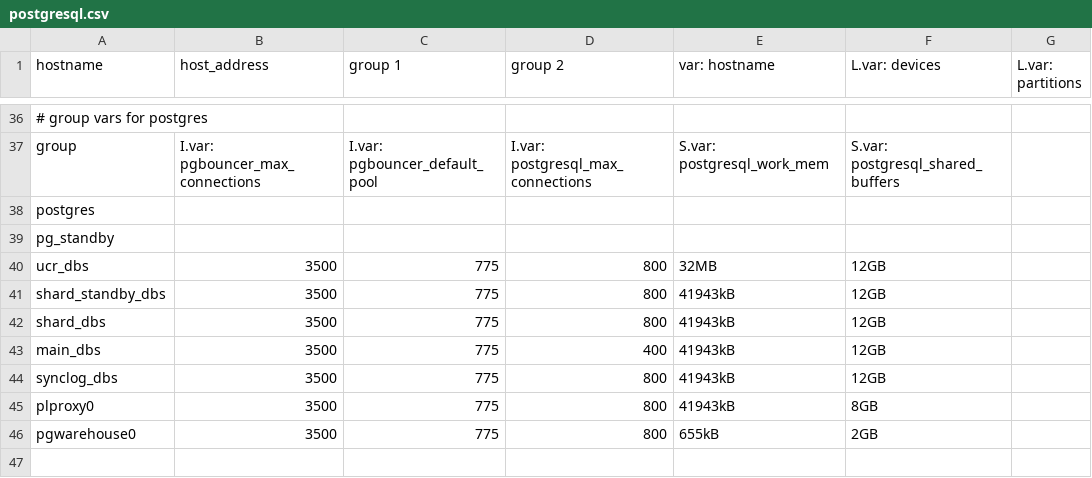
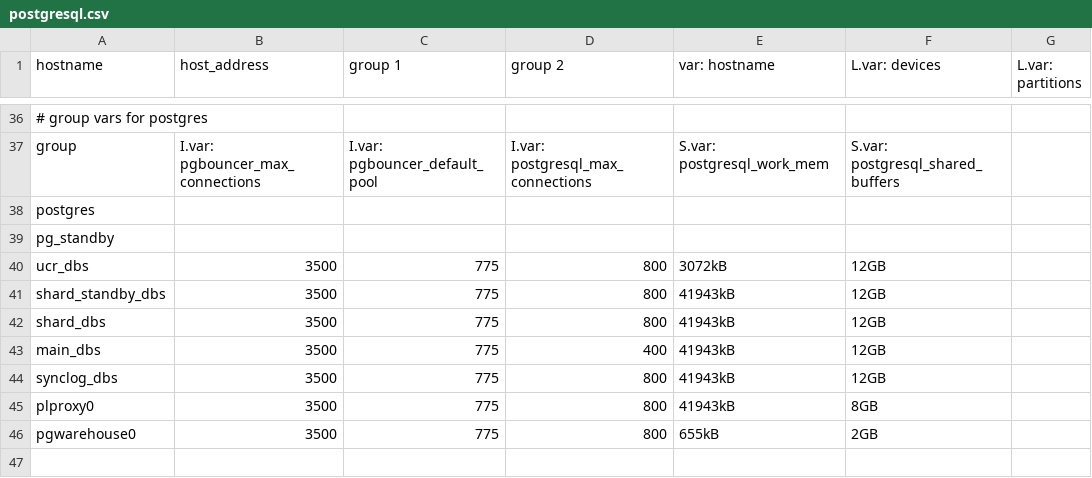
Before and after one commit to dimagi/commcare-cloud, a CSV file: environments/icds-cas/inventory/postgresql.csv, drawn as a sheet; only a part is shown, gaps mark what is left out; the diff names each change by its address in the sheet, - before the commit and + after, or states it on an @@ line.

Commit message:
reduced worker_memory for UCR

```diff
--- a/environments/icds-cas/inventory/postgresql.csv
+++ b/environments/icds-cas/inventory/postgresql.csv
-E40 (var: hostname): 32MB
+E40 (var: hostname): 3072kB
```
